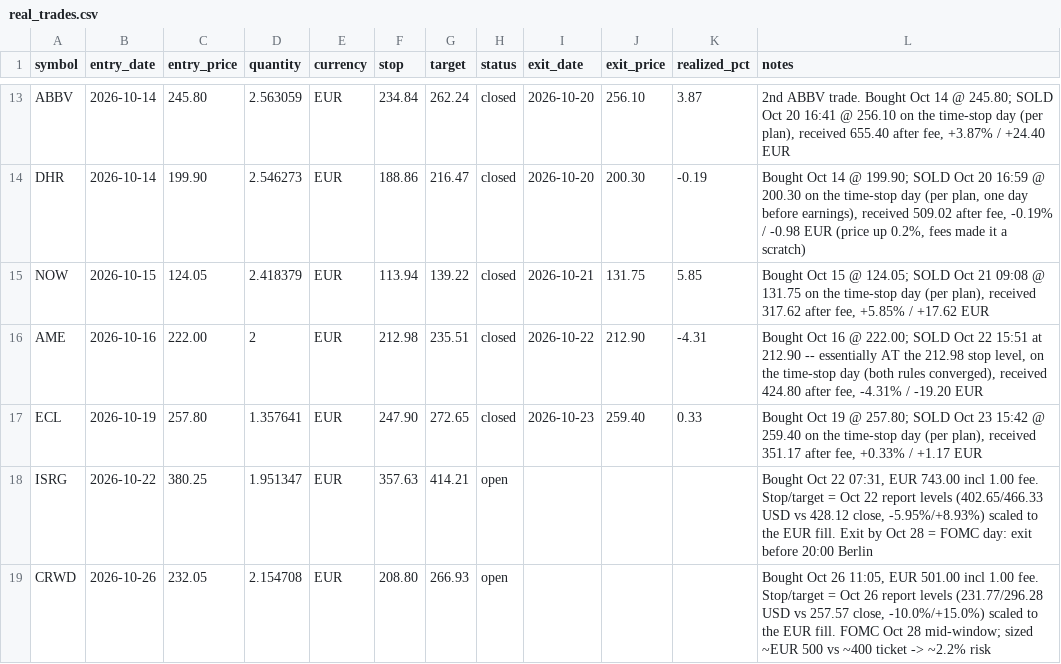
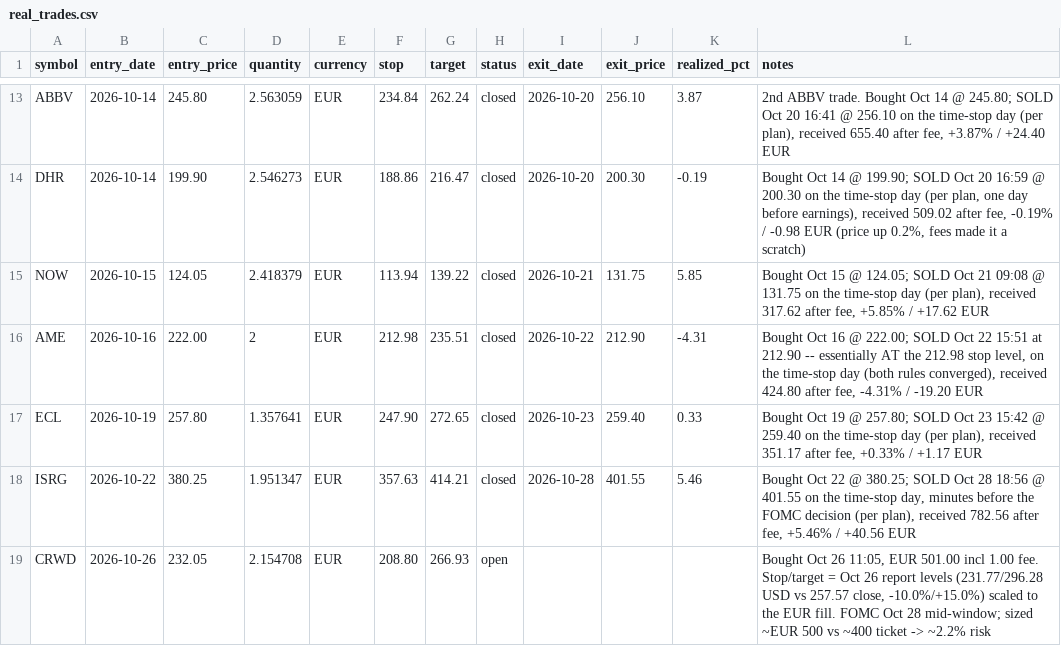
Before and after one commit to kadrisaf/kadrisaf, a CSV file: track_record/real_trades.csv, drawn as a sheet; only a part is shown, gaps mark what is left out.

```diff
--- a/track_record/real_trades.csv
+++ b/track_record/real_trades.csv
@@ -17,3 +17,3 @@ AME,2026-10-16,222.00,2,EUR,212.98,235.51,closed,2026-10-22,212.90,-4.31,"Bought
 ECL,2026-10-19,257.80,1.357641,EUR,247.90,272.65,closed,2026-10-23,259.40,0.33,"Bought Oct 19 @ 257.80; SOLD Oct 23 15:42 @ 259.40 on the time-stop day (per plan), received 351.17 after fee, +0.33% / +1.17 EUR"
-ISRG,2026-10-22,380.25,1.951347,EUR,357.63,414.21,open,,,,"Bought Oct 22 07:31, EUR 743.00 incl 1.00 fee. Stop/target = Oct 22 report levels (402.65/466.33 USD vs 428.12 close, -5.95%/+8.93%) scaled to the EUR fill. Exit by Oct 28 = FOMC day: exit before 20:00 Berlin"
+ISRG,2026-10-22,380.25,1.951347,EUR,357.63,414.21,closed,2026-10-28,401.55,5.46,"Bought Oct 22 @ 380.25; SOLD Oct 28 18:56 @ 401.55 on the time-stop day, minutes before the FOMC decision (per plan), received 782.56 after fee, +5.46% / +40.56 EUR"
 CRWD,2026-10-26,232.05,2.154708,EUR,208.80,266.93,open,,,,"Bought Oct 26 11:05, EUR 501.00 incl 1.00 fee. Stop/target = Oct 26 report levels (231.77/296.28 USD vs 257.57 close, -10.0%/+15.0%) scaled to the EUR fill. FOMC Oct 28 mid-window; sized ~EUR 500 vs ~400 ticket -> ~2.2% risk"
```
